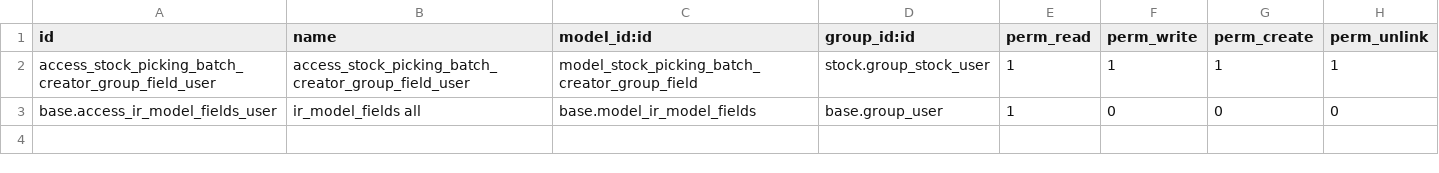
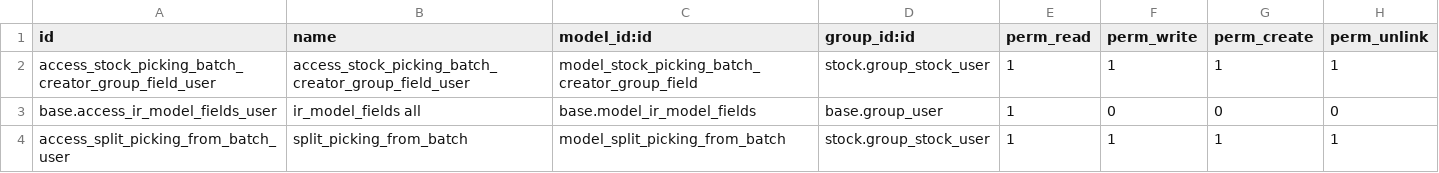
Before and after one commit to OCA/stock-logistics-workflow, a CSV file: stock_picking_batch_extended/security/ir.model.access.csv, drawn as a sheet.

Commit message:
[IMP] stock_picking_batch_extended: Allowing split picking from the batch transfer view

```diff
--- a/stock_picking_batch_extended/security/ir.model.access.csv
+++ b/stock_picking_batch_extended/security/ir.model.access.csv
@@ -3 +3,2 @@ access_stock_picking_batch_creator_group_field_user,access_stock_picking_batch_c
 base.access_ir_model_fields_user,ir_model_fields all,base.model_ir_model_fields,base.group_user,1,0,0,0
+access_split_picking_from_batch_user,split_picking_from_batch,model_split_picking_from_batch,stock.group_stock_user,1,1,1,1
```
Also changed, not shown: 16 other files.
